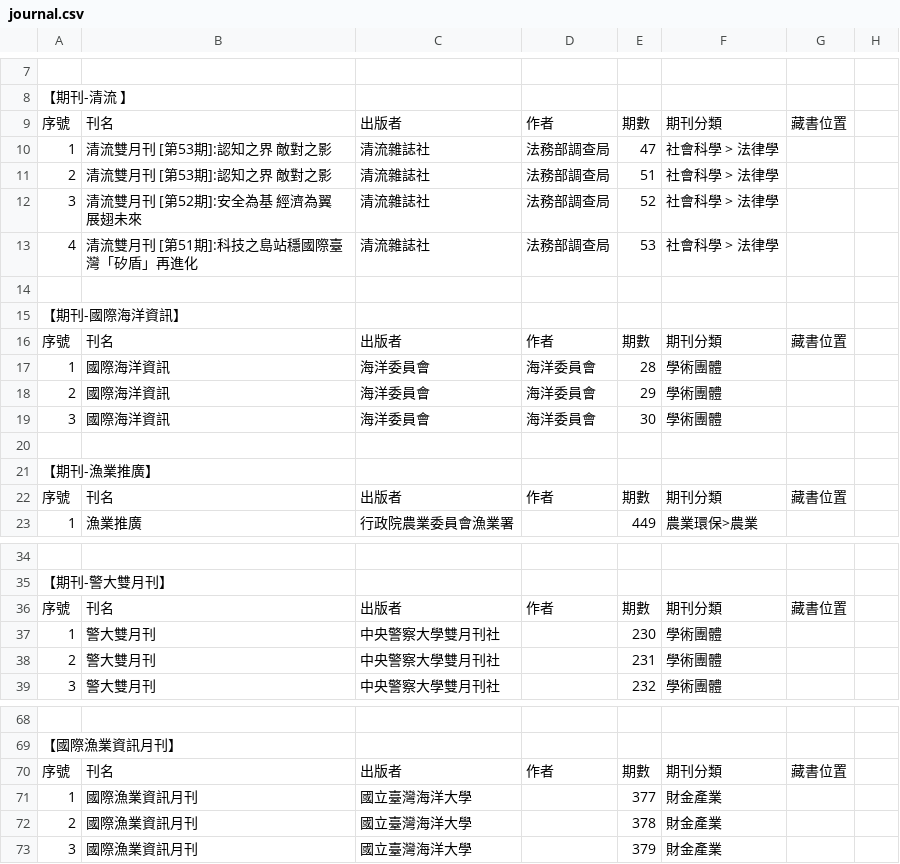
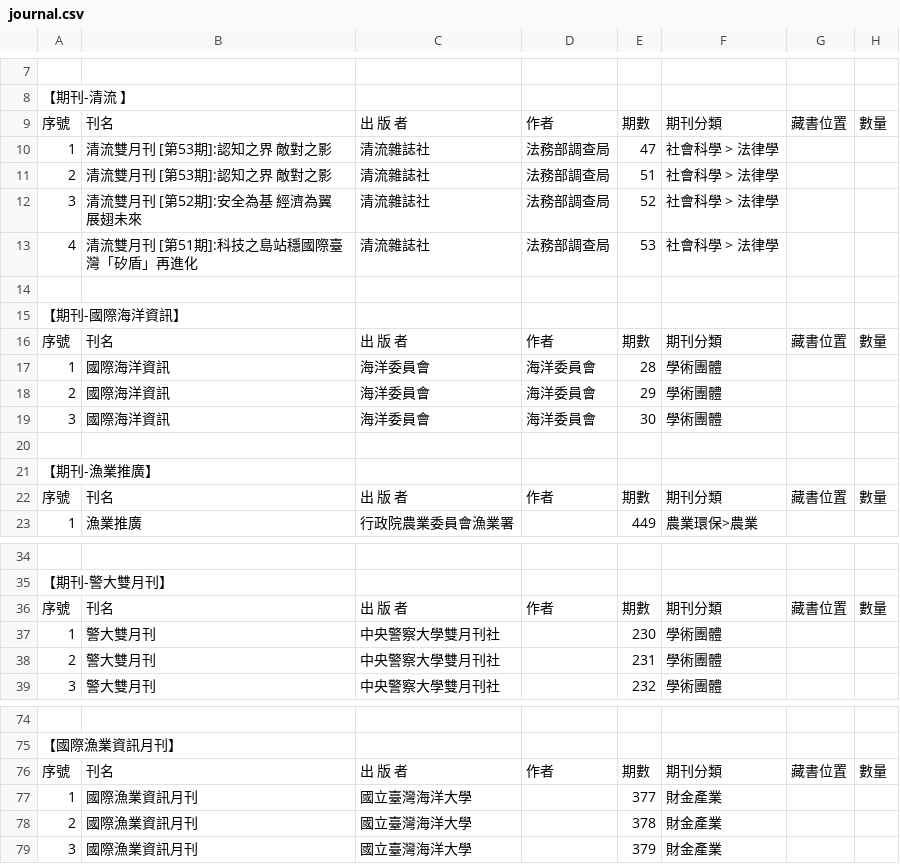
Before and after one commit to Shang0320/ettclib.github.io, a CSV file: journal.csv, drawn as a sheet; only a part is shown, gaps mark what is left out; the diff covers the shown part only.

```diff
--- a/journal.csv
+++ b/journal.csv
@@ -9 +9 @@
-序號,刊名,出版者,作者,期數,期刊分類,藏書位置
+序號,刊名,出 版 者,作者,期數,期刊分類,藏書位置,數量
@@ -16 +16 @@
-序號,刊名,出版者,作者,期數,期刊分類,藏書位置
+序號,刊名,出 版 者,作者,期數,期刊分類,藏書位置,數量
@@ -22 +22 @@
-序號,刊名,出版者,作者,期數,期刊分類,藏書位置
+序號,刊名,出 版 者,作者,期數,期刊分類,藏書位置,數量
@@ -36 +36 @@
-序號,刊名,出版者,作者,期數,期刊分類,藏書位置
+序號,刊名,出 版 者,作者,期數,期刊分類,藏書位置,數量
@@ -70 +76 @@
-序號,刊名,出版者,作者,期數,期刊分類,藏書位置
+序號,刊名,出 版 者,作者,期數,期刊分類,藏書位置,數量
```
Also changed, not shown: 6 added rows and 10 edited cells elsewhere in this file, books.csv, thesis.csv, 8 other files.
